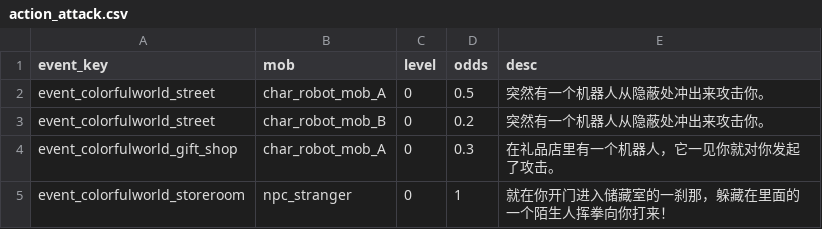
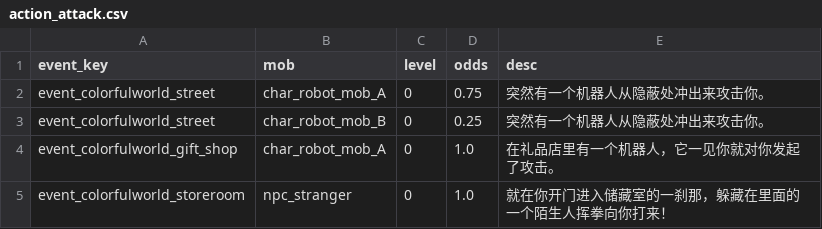
Before and after one commit to tuchang/muddery, a CSV file: templates/example_cn/worlddata/data/action_attack.csv, drawn as a sheet.

```diff
--- a/templates/example_cn/worlddata/data/action_attack.csv
+++ b/templates/example_cn/worlddata/data/action_attack.csv
@@ -1,5 +1,5 @@
 event_key,mob,level,odds,desc
-event_colorfulworld_street,char_robot_mob_A,0,0.5,"突然有一个机器人从隐蔽处冲出来攻击你。"
-event_colorfulworld_street,char_robot_mob_B,0,0.2,"突然有一个机器人从隐蔽处冲出来攻击你。"
-event_colorfulworld_gift_shop,char_robot_mob_A,0,0.3,"在礼品店里有一个机器人，它一见你就对你发起了攻击。"
-event_colorfulworld_storeroom,npc_stranger,0,1,"就在你开门进入储藏室的一刹那，躲藏在里面的一个陌生人挥拳向你打来！"
+event_colorfulworld_street,char_robot_mob_A,0,0.75,"突然有一个机器人从隐蔽处冲出来攻击你。"
+event_colorfulworld_street,char_robot_mob_B,0,0.25,"突然有一个机器人从隐蔽处冲出来攻击你。"
+event_colorfulworld_gift_shop,char_robot_mob_A,0,1.0,"在礼品店里有一个机器人，它一见你就对你发起了攻击。"
+event_colorfulworld_storeroom,npc_stranger,0,1.0,"就在你开门进入储藏室的一刹那，躲藏在里面的一个陌生人挥拳向你打来！"
```
Also changed, not shown: templates/example_cn/worlddata/data/dialogue_quest_dependencies.csv, templates/example_cn/worlddata/data/dialogue_sentences.csv, 32 other files.
